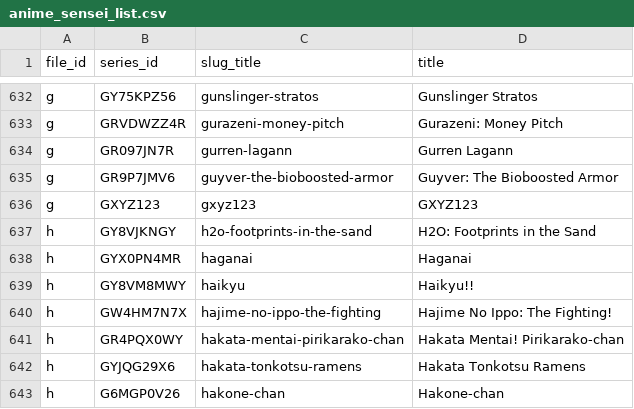
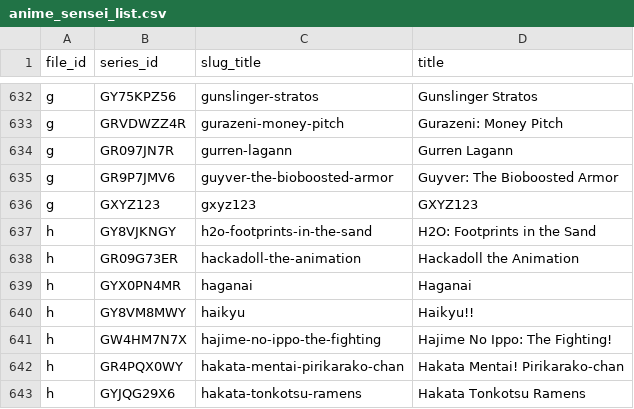
Before and after one commit to Schoperation/Tidbyt-Anime-Files, a CSV file: anime_sensei_list.csv, drawn as a sheet; only a part is shown, gaps mark what is left out; the shorter side is filled out with more unchanged rows.

```diff
--- a/anime_sensei_list.csv
+++ b/anime_sensei_list.csv
@@ -637,2 +637,3 @@ g|GXYZ123|gxyz123|GXYZ123
 h|GY8VJKNGY|h2o-footprints-in-the-sand|H2O: Footprints in the Sand
+h|GR09G73ER|hackadoll-the-animation|Hackadoll the Animation
 h|GYX0PN4MR|haganai|Haganai
```
Also changed, not shown: 3 other files.
